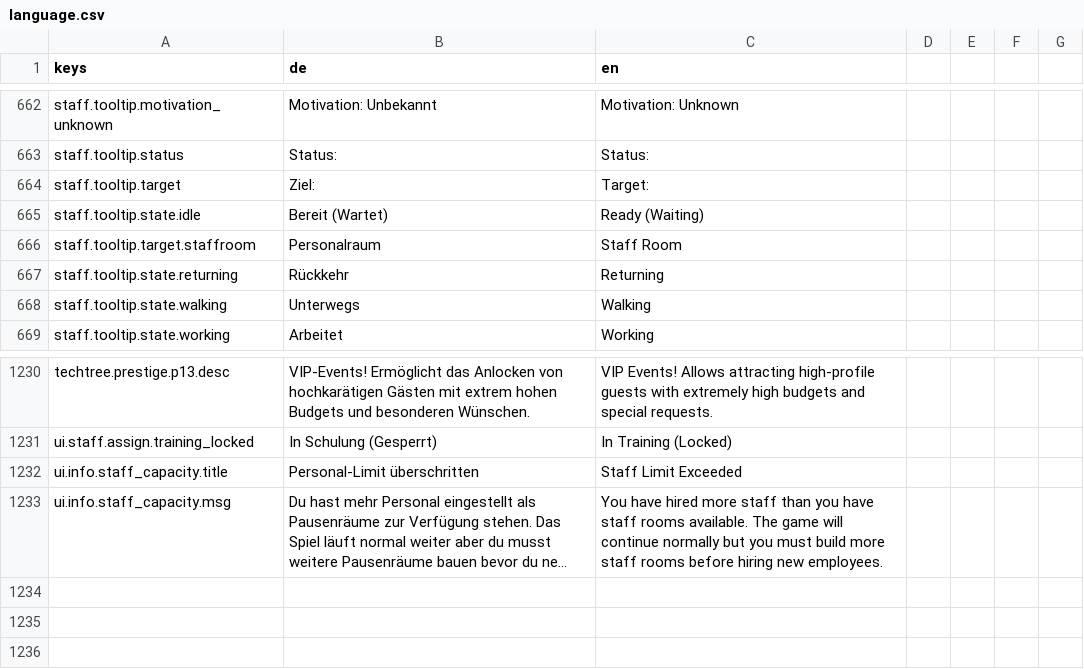
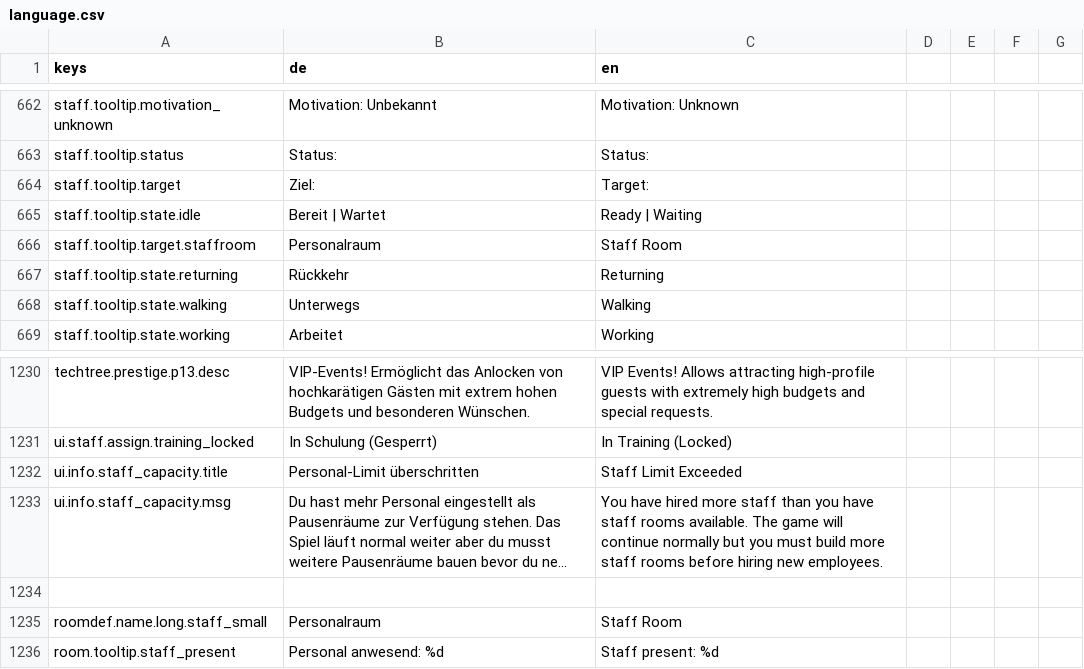
Before and after one commit to pengels24/homasim-godot, a CSV file: translations/language.csv, drawn as a sheet; only a part is shown, gaps mark what is left out; long unchanged cells end in …; the diff names each change by its address in the sheet, - before the commit and + after, or states it on an @@ line.

```diff
--- a/translations/language.csv
+++ b/translations/language.csv
-B665 (de): Bereit (Wartet)
+B665 (de): Bereit | Wartet
-C665 (en): Ready (Waiting)
+C665 (en): Ready | Waiting
+row 1234: (empty)
+row 1235: roomdef.name.long.staff_small | Personalraum | Staff Room
+row 1236: room.tooltip.staff_present | Personal anwesend: %d | Staff present: %d
```
Also changed, not shown: 24 other files.
